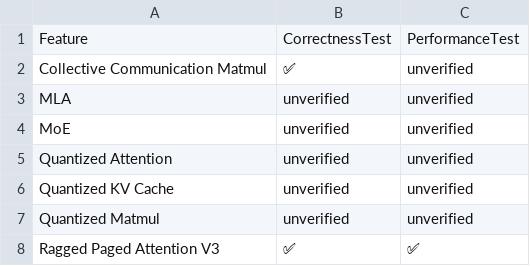
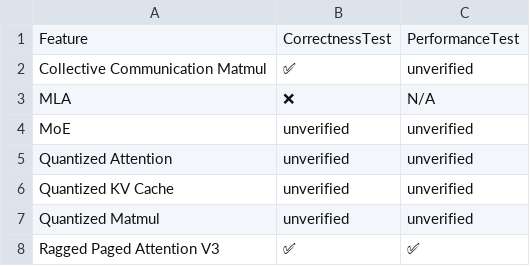
Before and after one commit to inkitori/claude-deepseek-v4, a CSV file: support_matrices/nightly/v6/kernel_support_matrix.csv, drawn as a sheet.

Commit message:
[skip ci] Update nightly support matrices (v6/v7)
Signed-off-by: Buildkite Bot <buildkite-bot@users.noreply.github.com>

```diff
--- a/support_matrices/nightly/v6/kernel_support_matrix.csv
+++ b/support_matrices/nightly/v6/kernel_support_matrix.csv
@@ -2,3 +2,3 @@ Feature,CorrectnessTest,PerformanceTest
 "Collective Communication Matmul",✅,unverified
-"MLA",unverified,unverified
+"MLA",❌,N/A
 "MoE",unverified,unverified
```
Also changed, not shown: support_matrices/nightly/v6/feature_support_matrix.csv, support_matrices/nightly/v6/kernel_support_matrix-microbenchmarks.csv, 5 other files.
